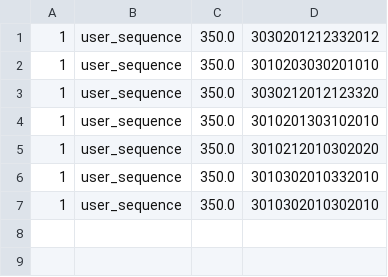
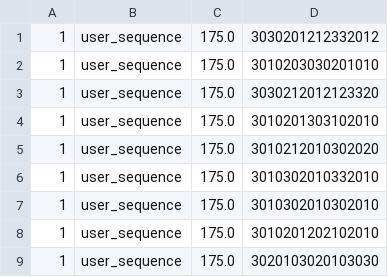
Before and after one commit to TaylorPeer/AI-909, a TSV file: src/main/resources/training-sequences.tsv, drawn as a sheet.

Commit message:
Added precomputing of sequences in background, code cleanup

```diff
--- a/src/main/resources/training-sequences.tsv
+++ b/src/main/resources/training-sequences.tsv
@@ -1,7 +1,9 @@
-1	user_sequence	350.0	3030201212332012
-1	user_sequence	350.0	3010203030201010
-1	user_sequence	350.0	3030212012123320
-1	user_sequence	350.0	3010201303102010
-1	user_sequence	350.0	3010212010302020
-1	user_sequence	350.0	3010302010332010
-1	user_sequence	350.0	3010302010302010
+1	user_sequence	175.0	3030201212332012
+1	user_sequence	175.0	3010203030201010
+1	user_sequence	175.0	3030212012123320
+1	user_sequence	175.0	3010201303102010
+1	user_sequence	175.0	3010212010302020
+1	user_sequence	175.0	3010302010332010
+1	user_sequence	175.0	3010302010302010
+1	user_sequence	175.0	3010201202102010
+1	user_sequence	175.0	3020103020103030
```
Also changed, not shown: 3 other files.
